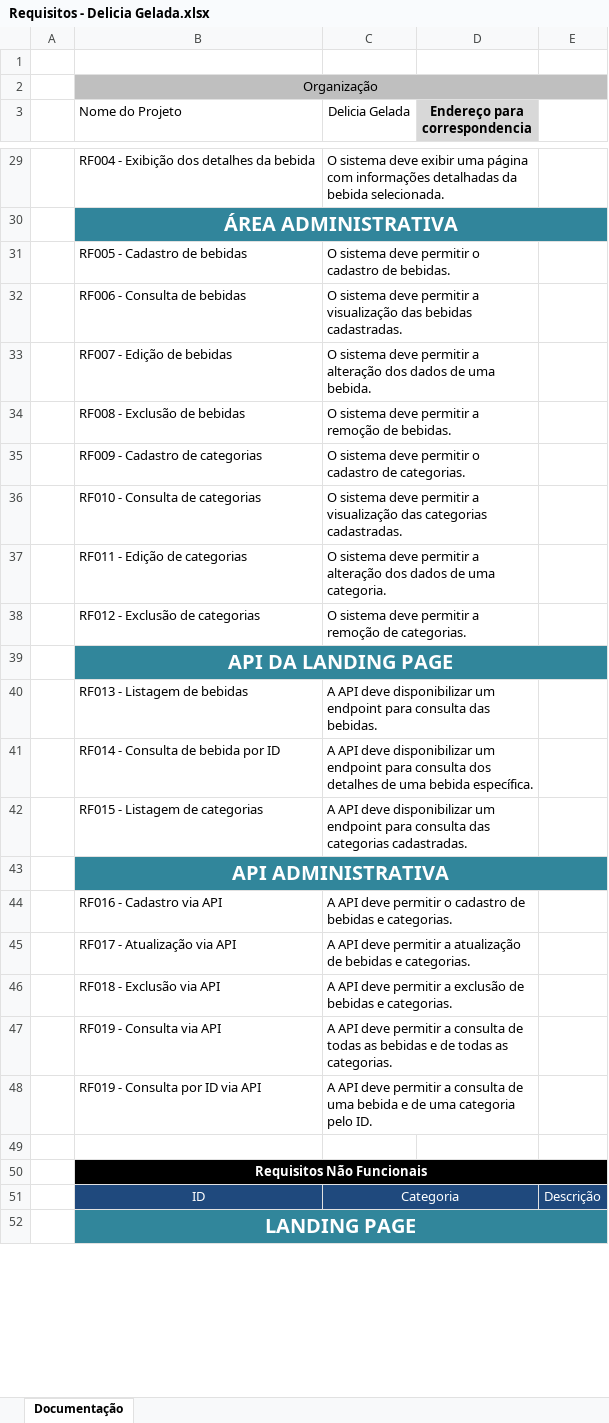
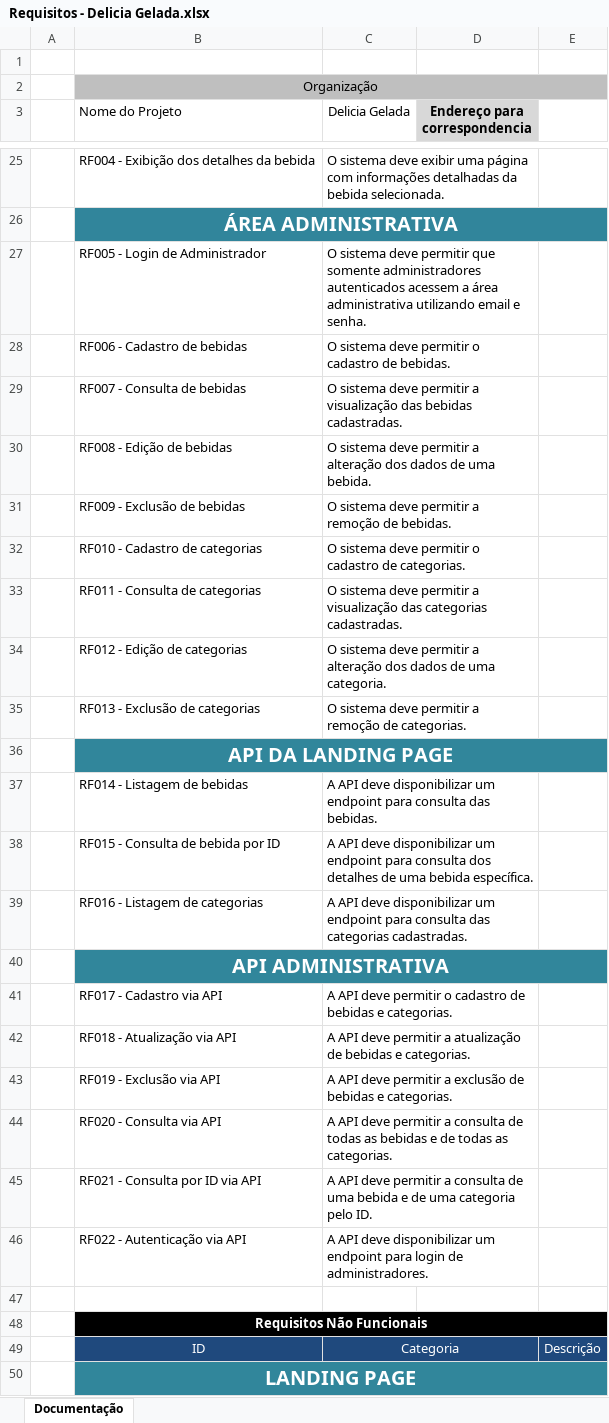
Before and after one commit to KauanAlv/e-core_planejamentos, an Excel workbook: docs/Requisitos - Delicia Gelada.xlsx, sheet Documentação, drawn as a sheet; only a part is shown, gaps mark what is left out; values as stored, in another font and other column widths than the file's, no borders; charts and pictures not drawn; addresses are those after the commit; the diff covers the shown part only; the diff names each change by its address in the sheet, - before the commit and + after, or states it on an @@ line.

Commit message:
fix: corrigir requisitos

```diff
--- a/docs/Requisitos - Delicia Gelada.xlsx (sheet Documentação)
+++ b/docs/Requisitos - Delicia Gelada.xlsx (sheet Documentação)
+row 27:  | RF005 - Login de Administrador | O sistema deve permitir que somente administradores autenticados acessem a área administrativa utilizando email e senha.
-B28 (Nome do Projeto): RF005 - Cadastro de bebidas
+B28 (Nome do Projeto): RF006 - Cadastro de bebidas
-B29 (Nome do Projeto): RF006 - Consulta de bebidas
+B29 (Nome do Projeto): RF007 - Consulta de bebidas
-B30 (Nome do Projeto): RF007 - Edição de bebidas
+B30 (Nome do Projeto): RF008 - Edição de bebidas
-B31 (Nome do Projeto): RF008 - Exclusão de bebidas
+B31 (Nome do Projeto): RF009 - Exclusão de bebidas
-B32 (Nome do Projeto): RF009 - Cadastro de categorias
+B32 (Nome do Projeto): RF010 - Cadastro de categorias
-B33 (Nome do Projeto): RF010 - Consulta de categorias
+B33 (Nome do Projeto): RF011 - Consulta de categorias
-B34 (Nome do Projeto): RF011 - Edição de categorias
+B34 (Nome do Projeto): RF012 - Edição de categorias
-B35 (Nome do Projeto): RF012 - Exclusão de categorias
+B35 (Nome do Projeto): RF013 - Exclusão de categorias
-B37 (Nome do Projeto): RF013 - Listagem de bebidas
+B37 (Nome do Projeto): RF014 - Listagem de bebidas
-B38 (Nome do Projeto): RF014 - Consulta de bebida por ID
+B38 (Nome do Projeto): RF015 - Consulta de bebida por ID
-B39 (Nome do Projeto): RF015 - Listagem de categorias
+B39 (Nome do Projeto): RF016 - Listagem de categorias
-B41 (Nome do Projeto): RF016 - Cadastro via API
+B41 (Nome do Projeto): RF017 - Cadastro via API
-B42 (Nome do Projeto): RF017 - Atualização via API
+B42 (Nome do Projeto): RF018 - Atualização via API
-B43 (Nome do Projeto): RF018 - Exclusão via API
+B43 (Nome do Projeto): RF019 - Exclusão via API
-B44 (Nome do Projeto): RF019 - Consulta via API
+B44 (Nome do Projeto): RF020 - Consulta via API
-B45 (Nome do Projeto): RF019 - Consulta por ID via API
+B45 (Nome do Projeto): RF021 - Consulta por ID via API
+row 46:  | RF022 - Autenticação via API | A API deve disponibilizar um endpoint para login de administradores.
```
Also changed, not shown: 3 added rows, 4 removed rows and 13 edited cells elsewhere in this sheet, 1 other file.
